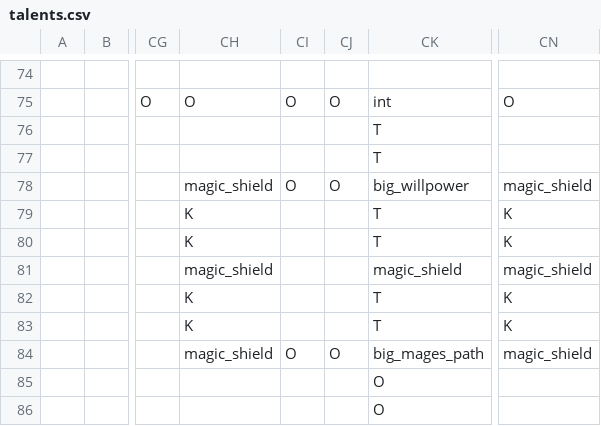
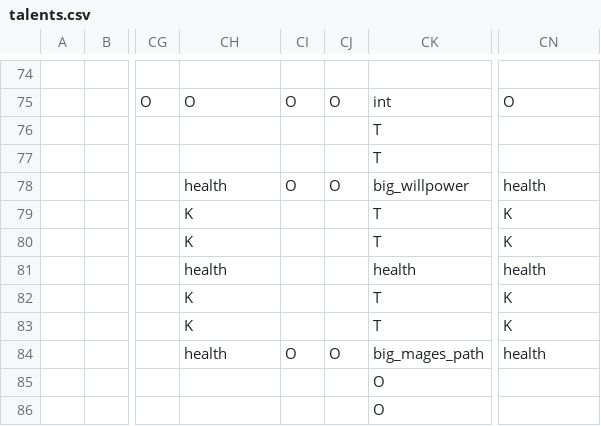
Before and after one commit to RobertSkalko/Age-of-Exile, a CSV file: src/main/resources/data/mmorpg/spell_school/talents.csv, drawn as a sheet; only a part is shown, gaps mark what is left out; the diff covers the shown part only; the diff names each change by its address in the sheet, - before the commit and + after, or states it on an @@ line.

Commit message:
removed magic shield stat, didnt test yet

```diff
--- a/src/main/resources/data/mmorpg/spell_school/talents.csv
+++ b/src/main/resources/data/mmorpg/spell_school/talents.csv
-CH78: magic_shield
+CH78: health
-CN78: magic_shield
+CN78: health
-CH81: magic_shield
+CH81: health
-CK81: magic_shield
+CK81: health
-CN81: magic_shield
+CN81: health
-CH84: magic_shield
+CH84: health
-CN84: magic_shield
+CN84: health
```
Also changed, not shown: 27 edited cells elsewhere in this file, 51 other files.
